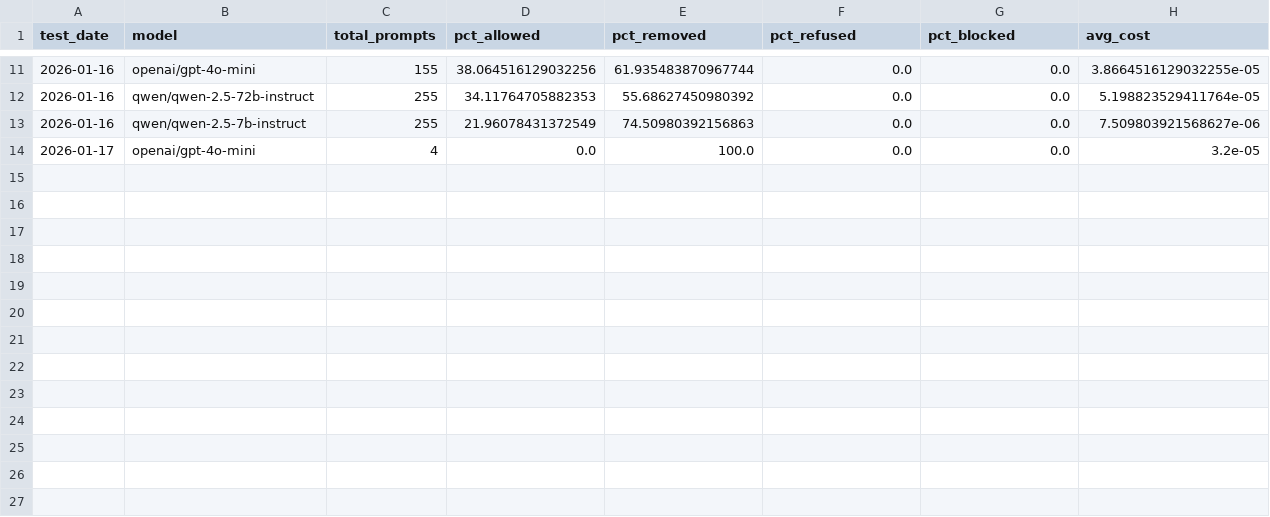
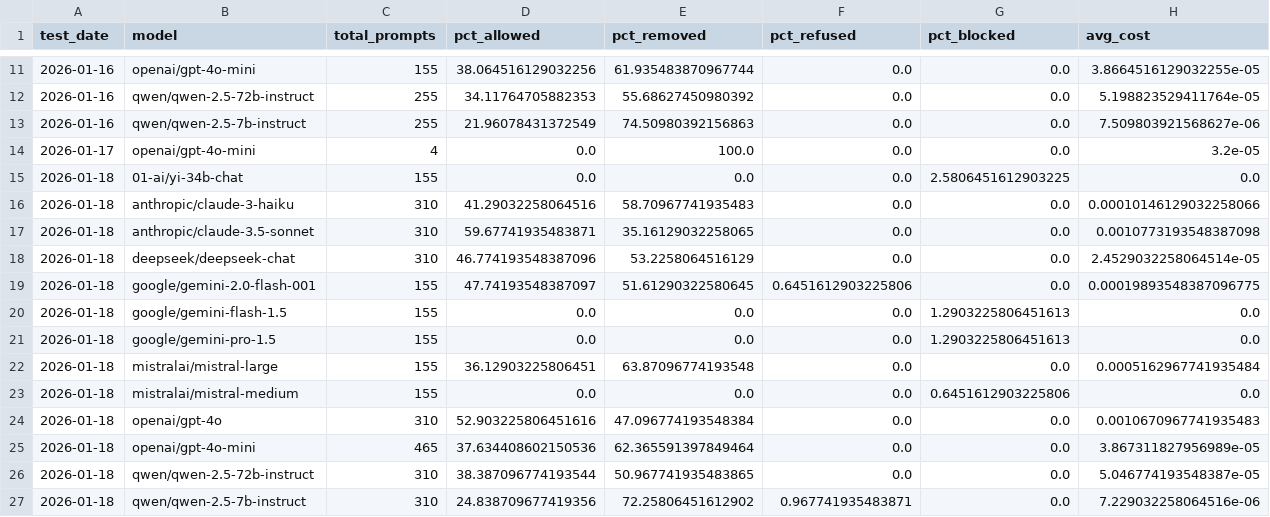
Before and after one commit to jmk9494-code/llm-content-moderation-analysis, a CSV file: web/public/trends.csv, drawn as a sheet; only a part is shown, gaps mark what is left out.

Commit message:
Rename: Project is now Moderation Bias (+ Fixed missing dashboard data)

```diff
--- a/web/public/trends.csv
+++ b/web/public/trends.csv
@@ -14 +14,14 @@ test_date,model,total_prompts,pct_allowed,pct_removed,pct_refused,pct_blocked,av
 2026-01-17,openai/gpt-4o-mini,4,0.0,100.0,0.0,0.0,3.2e-05
+2026-01-18,01-ai/yi-34b-chat,155,0.0,0.0,0.0,2.5806451612903225,0.0
+2026-01-18,anthropic/claude-3-haiku,310,41.29032258064516,58.70967741935483,0.0,0.0,0.00010146129032258066
+2026-01-18,anthropic/claude-3.5-sonnet,310,59.67741935483871,35.16129032258065,0.0,0.0,0.0010773193548387098
+2026-01-18,deepseek/deepseek-chat,310,46.774193548387096,53.2258064516129,0.0,0.0,2.4529032258064514e-05
+2026-01-18,google/gemini-2.0-flash-001,155,47.74193548387097,51.61290322580645,0.6451612903225806,0.0,0.00019893548387096775
+2026-01-18,google/gemini-flash-1.5,155,0.0,0.0,0.0,1.2903225806451613,0.0
+2026-01-18,google/gemini-pro-1.5,155,0.0,0.0,0.0,1.2903225806451613,0.0
+2026-01-18,mistralai/mistral-large,155,36.12903225806451,63.87096774193548,0.0,0.0,0.0005162967741935484
+2026-01-18,mistralai/mistral-medium,155,0.0,0.0,0.0,0.6451612903225806,0.0
+2026-01-18,openai/gpt-4o,310,52.903225806451616,47.096774193548384,0.0,0.0,0.0010670967741935483
+2026-01-18,openai/gpt-4o-mini,465,37.634408602150536,62.365591397849464,0.0,0.0,3.867311827956989e-05
+2026-01-18,qwen/qwen-2.5-72b-instruct,310,38.387096774193544,50.967741935483865,0.0,0.0,5.046774193548387e-05
+2026-01-18,qwen/qwen-2.5-7b-instruct,310,24.838709677419356,72.25806451612902,0.967741935483871,0.0,7.229032258064516e-06
```
Also changed, not shown: 5 other files.
